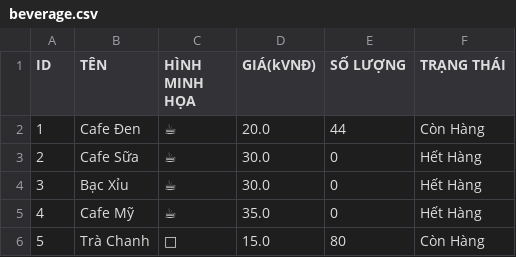
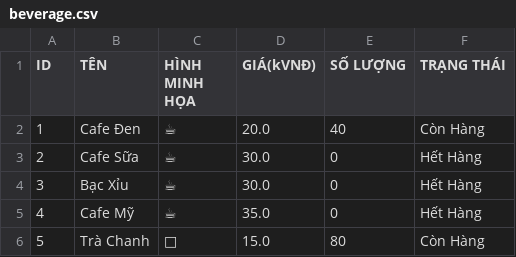
Before and after one commit to tuepi/Case-Module-2, a CSV file: src/data_file/beverage.csv, drawn as a sheet.

```diff
--- a/src/data_file/beverage.csv
+++ b/src/data_file/beverage.csv
@@ -1,3 +1,3 @@
 ID,TÊN,HÌNH MINH HỌA,GIÁ(kVNĐ),SỐ LƯỢNG,TRẠNG THÁI
-1,Cafe Đen,☕,20.0,44,Còn Hàng
+1,Cafe Đen,☕,20.0,40,Còn Hàng
 2,Cafe Sữa,☕,30.0,0,Hết Hàng
```
Also changed, not shown: out/production/beverage_order_management_app/data_file/beverage.csv, out/production/beverage_order_management_app/data_file/order.csv, 11 other files.
